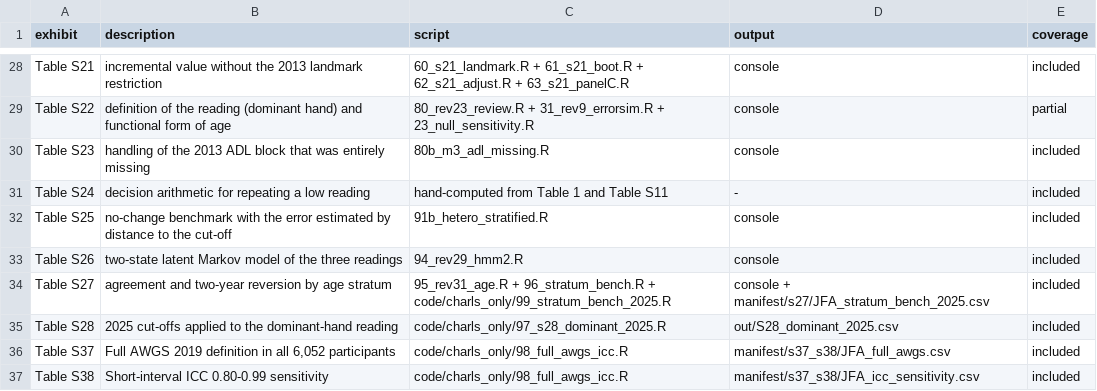
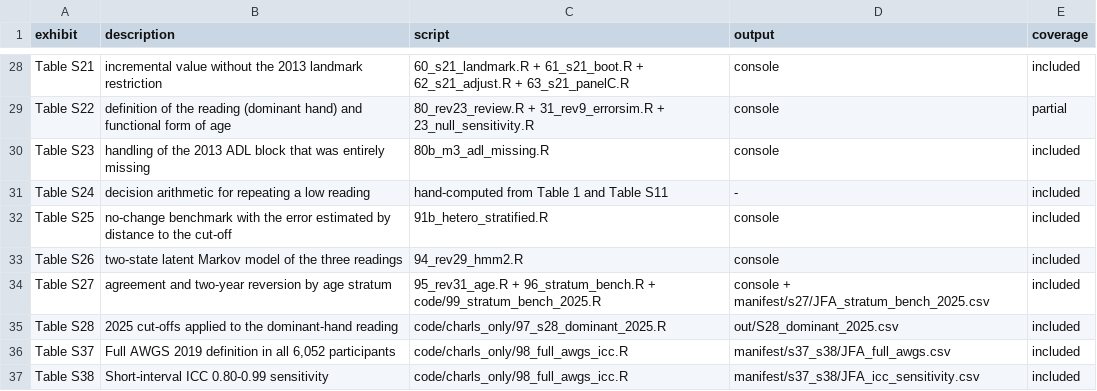
Before and after one commit to wu-yijing/charls-grip-repro, a CSV file: manifest/outputs.csv, drawn as a sheet; only a part is shown, gaps mark what is left out.

Commit message:
v1.0.11: make the 2025 benchmark a pipeline step
1.0.10 archived the script behind the 57.3% benchmark but filed it under
code/charls_only/, which by this package's convention means "needs the CHARLS
release". It does not: it reads out/jamda_full.rds and nothing else, like
96_stratum_bench.R beside it. So run_all.sh never ran it and the figure the
release existed to make reproducible stayed outside the smoke test.

- code/charls_only/99_stratum_bench_2025.R -> code/99_stratum_bench_2025.R,
  added to run_all.sh as step 55 right after 96_stratum_bench.R (57 steps now:
  55 R scripts + 2 Python utilities).
- The closing report now depends on the cohort: on the synthetic cohort it says
  the rows are a structural smoke test and names the published values; the check
  (59.5 / 67.8 / 52.1 / 57.3, tolerance 0.2 points) fires only when the analytic
  cohort is the CHARLS one (n = 6,052). A pipeline run is never mistaken for a
  reproduction.
- manifest/outputs.csv follows the new path; README describes the step.
- DATA_AVAILABILITY.md quoted the old merged statement (no GitHub clause, and
  "the version used here is 1.0.8"); it now quotes the manuscript's two current
  statements verbatim.
- The Zenodo contents line said "56 R scripts and three Python utilities"; it now
  matches the tree (57 R scripts, five Python utilities, five charls_only).
- CITATION.cff and .zenodo.json move to 1.0.11.

```diff
--- a/manifest/outputs.csv
+++ b/manifest/outputs.csv
@@ -33,3 +33,3 @@ Table S25,no-change benchmark with the error estimated by distance to the cut-of
 Table S26,two-state latent Markov model of the three readings,94_rev29_hmm2.R,console,included
-Table S27,agreement and two-year reversion by age stratum,95_rev31_age.R + 96_stratum_bench.R + code/charls_only/99_stratum_bench_2025.R,console + manifest/s27/JFA_stratum_bench_2025.csv,included
+Table S27,agreement and two-year reversion by age stratum,95_rev31_age.R + 96_stratum_bench.R + code/99_stratum_bench_2025.R,console + manifest/s27/JFA_stratum_bench_2025.csv,included
 Table S28,2025 cut-offs applied to the dominant-hand reading,code/charls_only/97_s28_dominant_2025.R,out/S28_dominant_2025.csv,included
```
Also changed, not shown: 7 other files.
